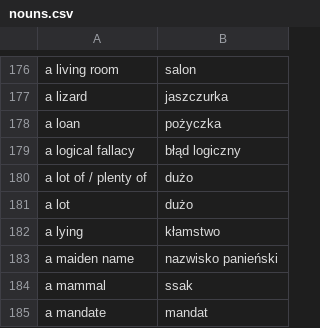
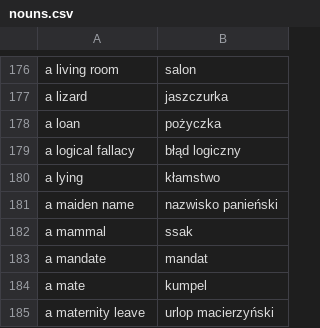
Before and after one commit to kamil-adam/anki, a CSV file: nouns.csv, drawn as a sheet; only a part is shown, gaps mark what is left out; the shorter side is filled out with more unchanged rows; the diff names each change by its address in the sheet, - before the commit and + after, or states it on an @@ line.

```diff
--- a/nouns.csv
+++ b/nouns.csv
-row 180: a lot of / plenty of | dużo
-row 181: a lot | dużo
```
Also changed, not shown: ad.csv.
